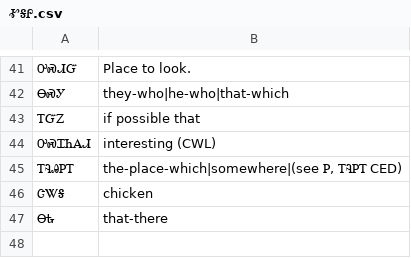
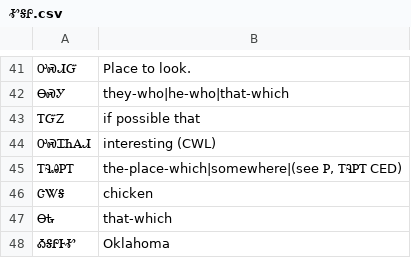
Before and after one commit to CherokeeLanguage/CherokeeLemmatizerGwt, a CSV file: CherokeeDictionary/src/main/java/com/cherokeelessons/dict/client/text/ᎹᎦᎵ.csv, drawn as a sheet; only a part is shown, gaps mark what is left out.

Commit message:
xxx

```diff
--- a/CherokeeDictionary/src/main/java/com/cherokeelessons/dict/client/text/ᎹᎦᎵ.csv
+++ b/CherokeeDictionary/src/main/java/com/cherokeelessons/dict/client/text/ᎹᎦᎵ.csv
@@ -46,2 +46,3 @@
 ᏣᏔᎦ,chicken
-ᎾᎿ,that-there
+ᎾᎿ,that-which
+ᎣᎦᎵᎰᎹ,Oklahoma
```
